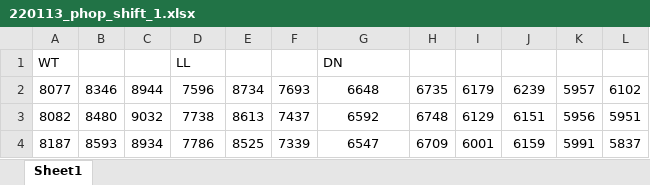
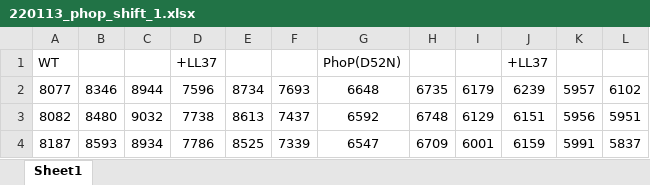
Before and after one commit to rbutchertx/HomoFRET_analysis, an Excel workbook: PhoPQ/220113_phop_shift_1.xlsx, sheet Sheet1, drawn as a sheet; only a part is shown; values as stored, in another font and other column widths than the file's, no borders; the diff names each change by its address in the sheet, - before the commit and + after, or states it on an @@ line.

```diff
--- a/PhoPQ/220113_phop_shift_1.xlsx (sheet Sheet1)
+++ b/PhoPQ/220113_phop_shift_1.xlsx (sheet Sheet1)
-D1: LL
+D1: +LL37
-G1: DN
+G1: PhoP(D52N)
-J1: (empty)
+J1: +LL37
```
Also changed, not shown: PhoPQ/210929_phop1_shift.xlsx, 45 other files.
